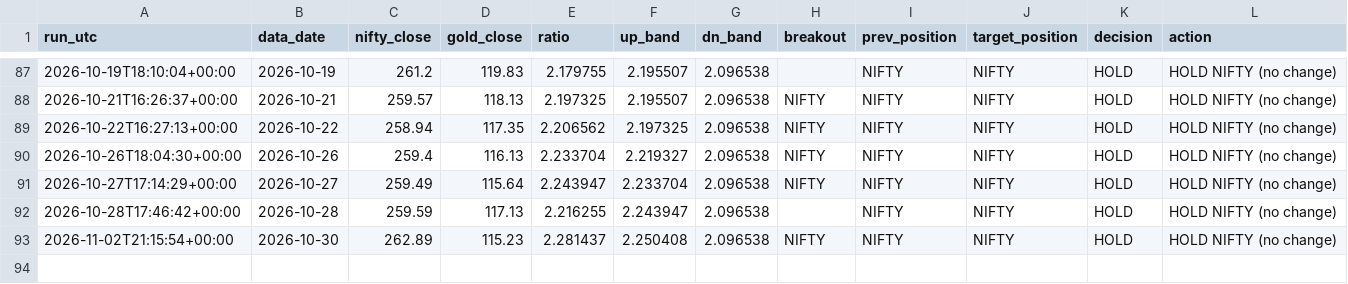
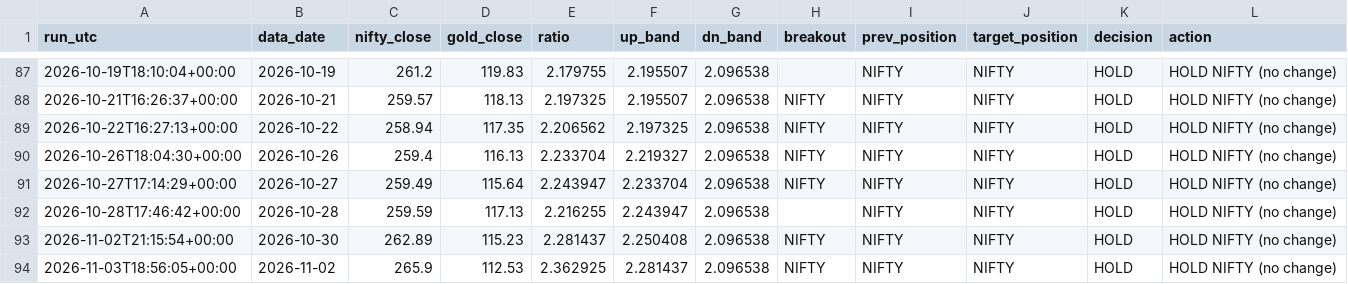
Before and after one commit to ppparthpatel49/ETF-rotation-signal-automation, a CSV file: signal_log.csv, drawn as a sheet; only a part is shown, gaps mark what is left out; the diff names each change by its address in the sheet, - before the commit and + after, or states it on an @@ line.

```diff
--- a/signal_log.csv
+++ b/signal_log.csv
+row 94: 2026-11-03T18:56:05+00:00 | 2026-11-02 | 265.9 | 112.53 | 2.362925 | 2.281437 | 2.096538 | NIFTY | NIFTY | NIFTY | HOLD | HOLD NIFTY (no change)
```
Also changed, not shown: 1 other file.
